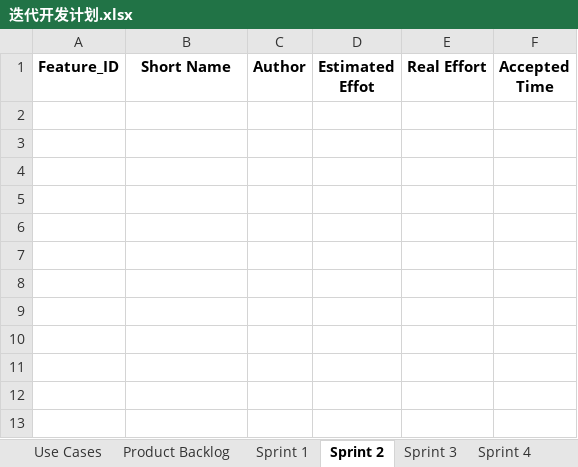
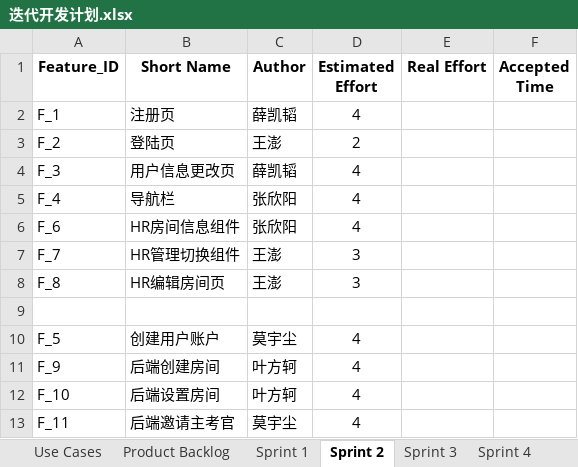
Before and after one commit to xinyangz/interview, an Excel workbook: docs/迭代开发计划.xlsx, sheet Sprint 2, drawn as a sheet; values as stored, in another font and other column widths than the file's, no borders; the diff names each change by its address in the sheet, - before the commit and + after, or states it on an @@ line.

```diff
--- a/docs/迭代开发计划.xlsx (sheet Sprint 2)
+++ b/docs/迭代开发计划.xlsx (sheet Sprint 2)
-D1: Estimated Effot
+D1: Estimated Effort
+row 2: F_1 | 注册页 | 薛凯韬 | 4
+row 3: F_2 | 登陆页 | 王澎 | 2
+row 4: F_3 | 用户信息更改页 | 薛凯韬 | 4
+row 5: F_4 | 导航栏 | 张欣阳 | 4
+row 6: F_6 | HR房间信息组件 | 张欣阳 | 4
+row 7: F_7 | HR管理切换组件 | 王澎 | 3
+row 8: F_8 | HR编辑房间页 | 王澎 | 3
+row 9: (empty)
+row 10: F_5 | 创建用户账户 | 莫宇尘 | 4
+row 11: F_9 | 后端创建房间 | 叶方轲 | 4
+row 12: F_10 | 后端设置房间 | 叶方轲 | 4
+row 13: F_11 | 后端邀请主考官 | 莫宇尘 | 4
```
Also changed, not shown: sheet Product Backlog, sheet Use Cases, sheet Sprint 4, sheet Sprint 3, sheet Sprint 1, formulas that keep their value, 3 other files.
